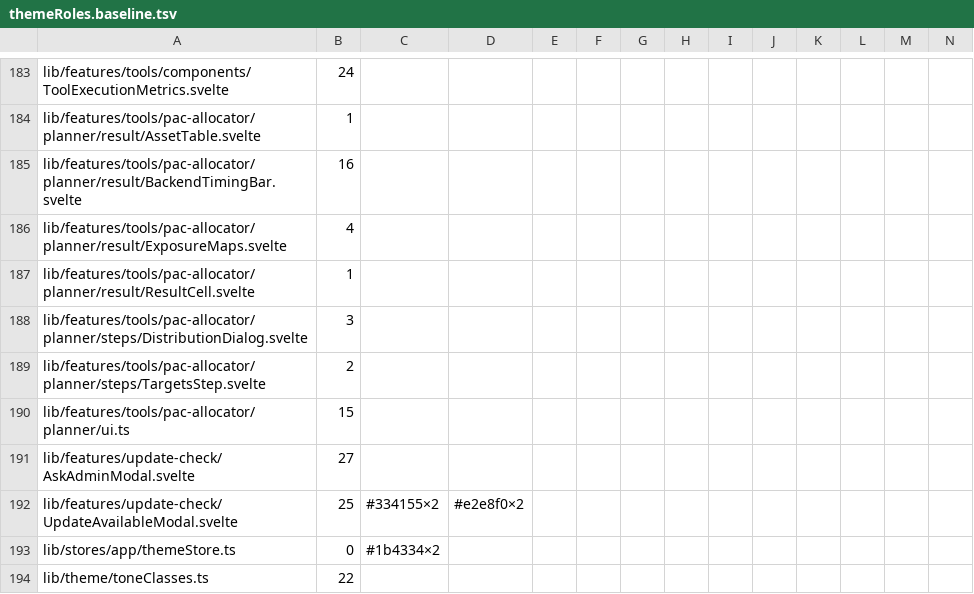
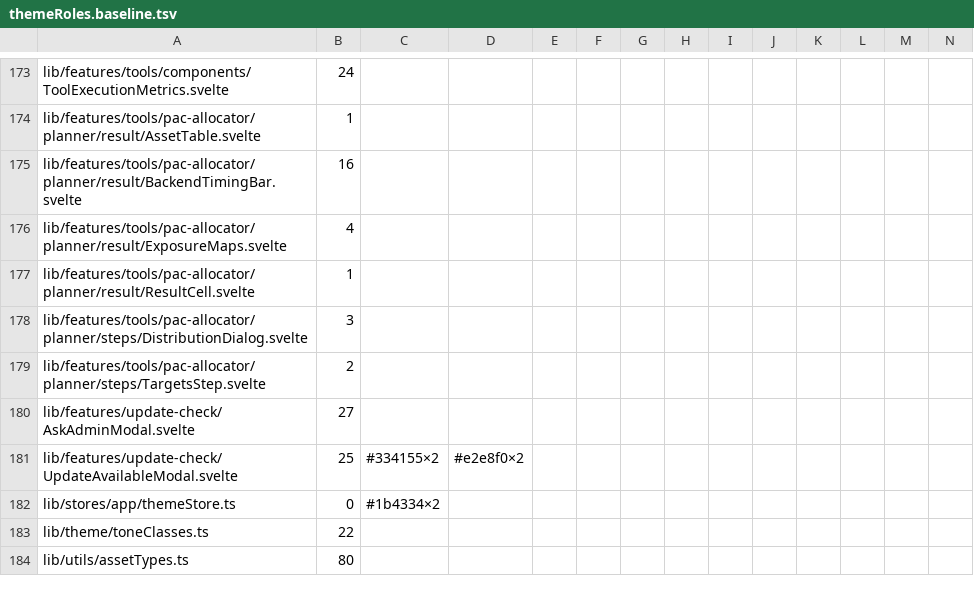
Before and after one commit to Librefolio/LibreFolio, a TSV file: frontend/src/themeRoles.baseline.tsv, drawn as a sheet; only a part is shown, gaps mark what is left out; the shorter side is filled out with more unchanged rows; rows hold the shown columns only; the diff covers the shown part only; the diff names each change by its address in the sheet, - before the commit and + after, or states it on an @@ line.

```diff
--- a/frontend/src/themeRoles.baseline.tsv
+++ b/frontend/src/themeRoles.baseline.tsv
-row 190: lib/features/tools/pac-allocator/planner/ui.ts | 15
```
Also changed, not shown: 10 removed rows and 3 edited cells elsewhere in this file, 2 other files.
